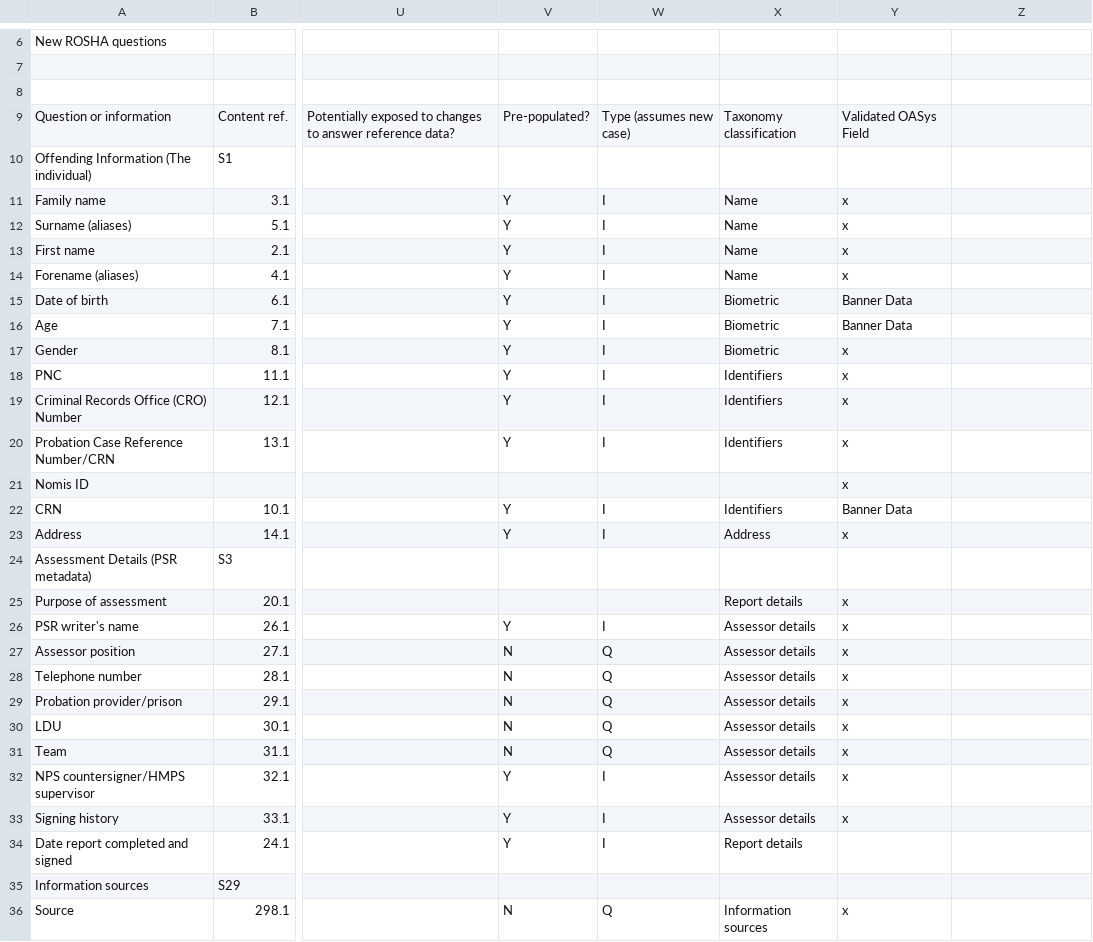
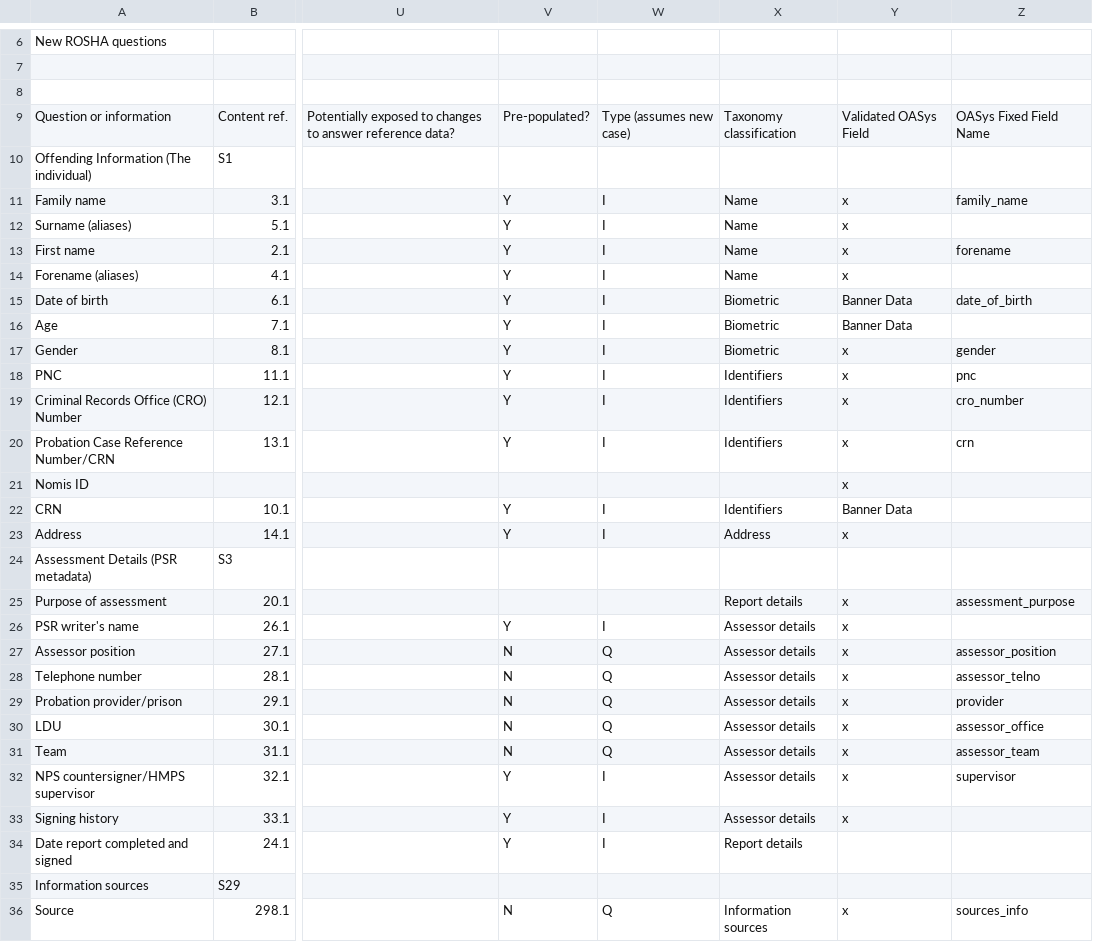
Before and after one commit to ministryofjustice/hmpps-assessments-api, a CSV file: psr/assessments/0001_reordered_short-form_psr_assessment_2-2_OASys_OGRS_and_RSR_only.csv, drawn as a sheet; only a part is shown, gaps mark what is left out; the diff covers the shown part only; the diff names each change by its address in the sheet, - before the commit and + after, or states it on an @@ line.

Commit message:
New column 'OASys fixed field" added to spreadsheet

```diff
--- a/psr/assessments/0001_reordered_short-form_psr_assessment_2-2_OASys_OGRS_and_RSR_only.csv
+++ b/psr/assessments/0001_reordered_short-form_psr_assessment_2-2_OASys_OGRS_and_RSR_only.csv
-Z9: (empty)
+Z9: OASys Fixed Field Name
-Z11: (empty)
+Z11: family_name
-Z13: (empty)
+Z13: forename
-Z15: (empty)
+Z15: date_of_birth
-Z17: (empty)
+Z17: gender
-Z18: (empty)
+Z18: pnc
-Z19: (empty)
+Z19: cro_number
-Z20: (empty)
+Z20: crn
-Z25: (empty)
+Z25: assessment_purpose
-Z27: (empty)
+Z27: assessor_position
-Z28: (empty)
+Z28: assessor_telno
-Z29: (empty)
+Z29: provider
-Z30: (empty)
+Z30: assessor_office
-Z31: (empty)
+Z31: assessor_team
-Z32: (empty)
+Z32: supervisor
-Z36: (empty)
+Z36: sources_info
```
Also changed, not shown: 1 edited cell elsewhere in this file.
